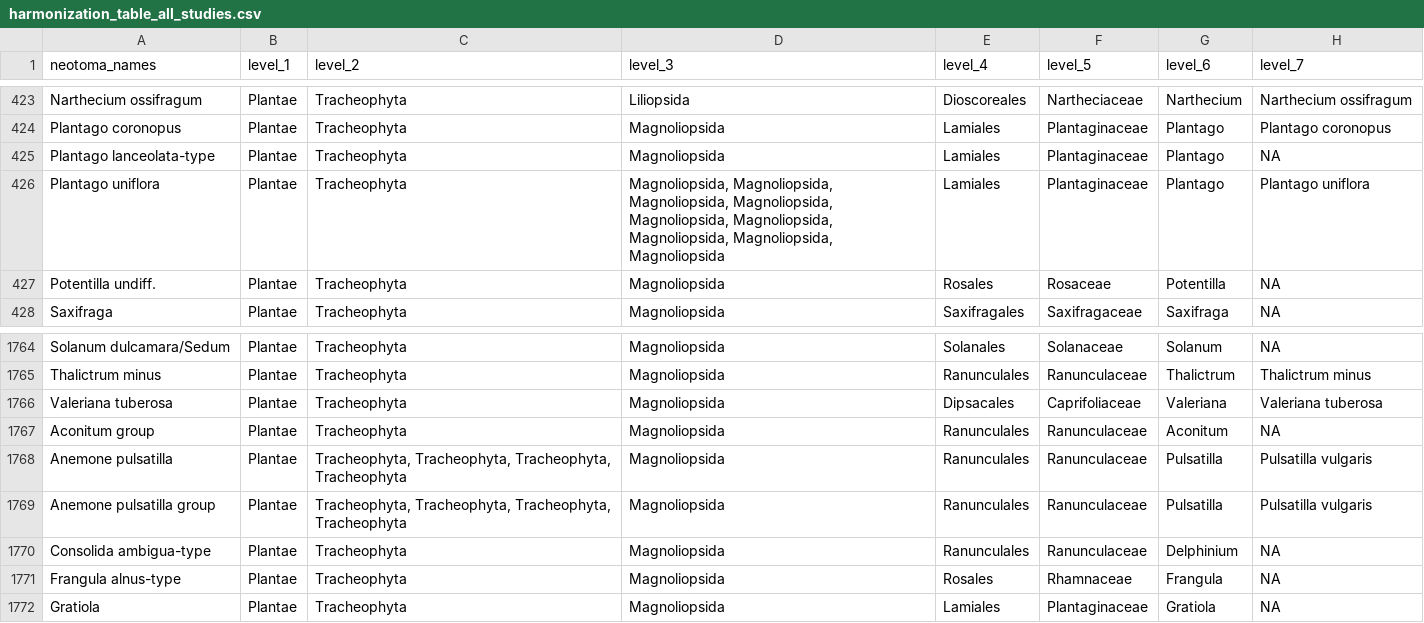
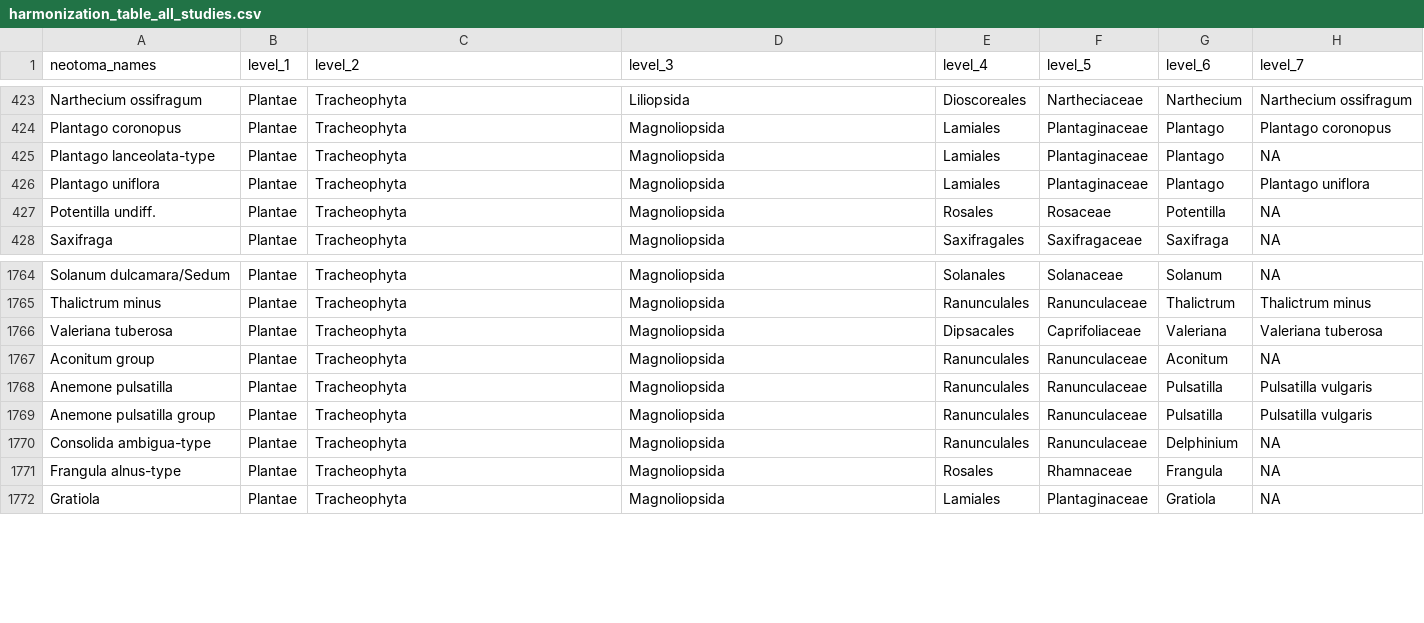
Before and after one commit to Bryan-Novio/Holocene-Diversity-Project-Dataset, a CSV file: Data/Paper_1/harmonization_table_all_studies.csv, drawn as a sheet; only a part is shown, gaps mark what is left out.

Commit message:
remove unnecessary entries on rows 426,1768,1769

```diff
--- a/Data/Paper_1/harmonization_table_all_studies.csv
+++ b/Data/Paper_1/harmonization_table_all_studies.csv
@@ -425,3 +425,3 @@ Plantago coronopus,Plantae,Tracheophyta,Magnoliopsida,Lamiales,Plantaginaceae,Pl
 Plantago lanceolata-type,Plantae,Tracheophyta,Magnoliopsida,Lamiales,Plantaginaceae,Plantago,NA
-Plantago uniflora,Plantae,Tracheophyta,"Magnoliopsida, Magnoliopsida, Magnoliopsida, Magnoliopsida, Magnoliopsida, Magnoliopsida, Magnoliopsida, Magnoliopsida, Magnoliopsida",Lamiales,Plantaginaceae,Plantago,Plantago uniflora
+Plantago uniflora,Plantae,Tracheophyta,Magnoliopsida,Lamiales,Plantaginaceae,Plantago,Plantago uniflora
 Potentilla undiff.,Plantae,Tracheophyta,Magnoliopsida,Rosales,Rosaceae,Potentilla,NA
@@ -1767,4 +1767,4 @@ Valeriana tuberosa,Plantae,Tracheophyta,Magnoliopsida,Dipsacales,Caprifoliaceae,
 Aconitum group,Plantae,Tracheophyta,Magnoliopsida,Ranunculales,Ranunculaceae,Aconitum,NA
-Anemone pulsatilla,Plantae,"Tracheophyta, Tracheophyta, Tracheophyta, Tracheophyta",Magnoliopsida,Ranunculales,Ranunculaceae,Pulsatilla,Pulsatilla vulgaris
-Anemone pulsatilla group,Plantae,"Tracheophyta, Tracheophyta, Tracheophyta, Tracheophyta",Magnoliopsida,Ranunculales,Ranunculaceae,Pulsatilla,Pulsatilla vulgaris
+Anemone pulsatilla,Plantae,Tracheophyta,Magnoliopsida,Ranunculales,Ranunculaceae,Pulsatilla,Pulsatilla vulgaris
+Anemone pulsatilla group,Plantae,Tracheophyta,Magnoliopsida,Ranunculales,Ranunculaceae,Pulsatilla,Pulsatilla vulgaris
 Consolida ambigua-type,Plantae,Tracheophyta,Magnoliopsida,Ranunculales,Ranunculaceae,Delphinium,NA
```
